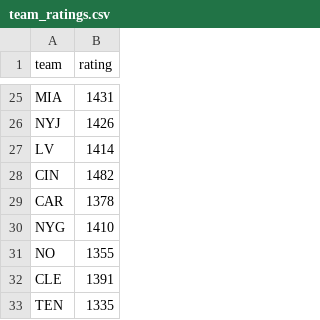
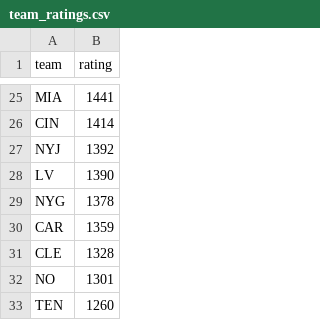
Before and after one commit to durkinliam/nfl-sim-r, a CSV file: team_ratings.csv, drawn as a sheet; only a part is shown, gaps mark what is left out; the diff covers the shown part only.

Commit message:
remove GitHub workflows, for now. Also update ratings and function to save a new set of ratings without overwriting existing tweaked ratings.

```diff
--- a/team_ratings.csv
+++ b/team_ratings.csv
@@ -25,9 +25,9 @@
-"MIA",1431
-"NYJ",1426
-"LV",1414
-"CIN",1482
-"CAR",1378
-"NYG",1410
-"NO",1355
-"CLE",1391
-"TEN",1335
+MIA,1441,,
+CIN,1414,,
+NYJ,1392,,
+LV,1390,,
+NYG,1378,,
+CAR,1359,,
+CLE,1328,,
+NO,1301,,
+TEN,1260,,
```
Also changed, not shown: 14 added rows, 14 removed rows and 9 edited cells elsewhere in this file, 2 other files.
